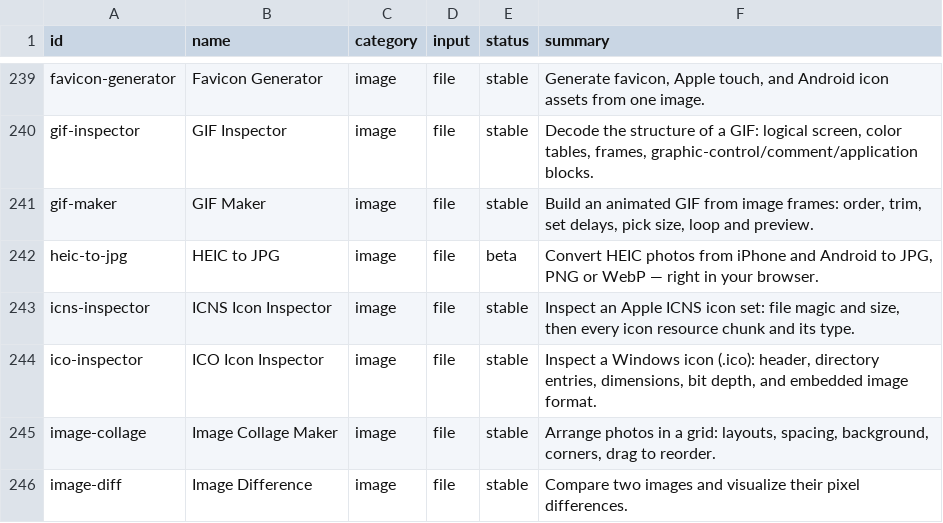
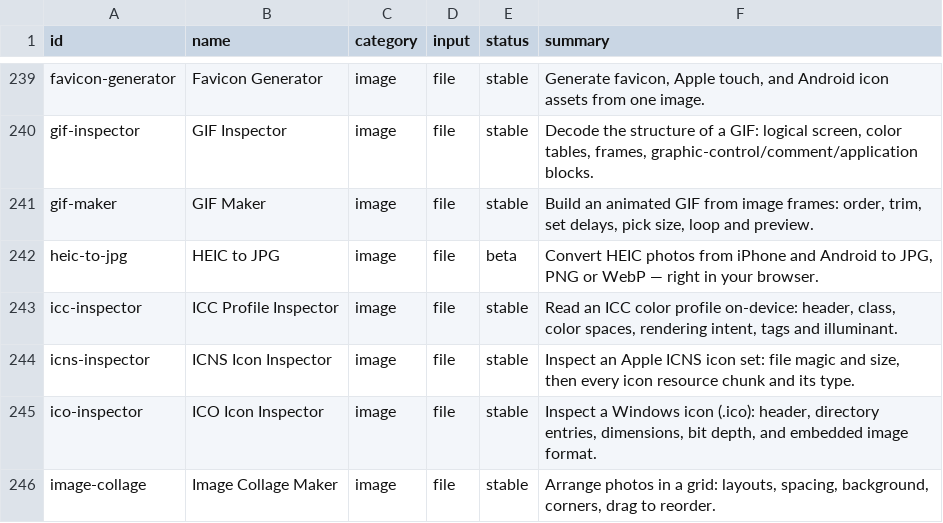
Before and after one commit to Hemanthdamineni/Tesserae, a CSV file: docs/TOOLS.md.csv, drawn as a sheet; only a part is shown, gaps mark what is left out; the shorter side is filled out with more unchanged rows.

Commit message:
feat(tools): add the ICC inspector and stop cancelled runs from repainting progress

```diff
--- a/docs/TOOLS.md.csv
+++ b/docs/TOOLS.md.csv
@@ -242,2 +242,3 @@ id,name,category,input,status,summary
 "heic-to-jpg","HEIC to JPG","image","file","beta","Convert HEIC photos from iPhone and Android to JPG, PNG or WebP — right in your browser."
+"icc-inspector","ICC Profile Inspector","image","file","stable","Read an ICC color profile on-device: header, class, color spaces, rendering intent, tags and illuminant."
 "icns-inspector","ICNS Icon Inspector","image","file","stable","Inspect an Apple ICNS icon set: file magic and size, then every icon resource chunk and its type."
```
Also changed, not shown: 9 other files.
